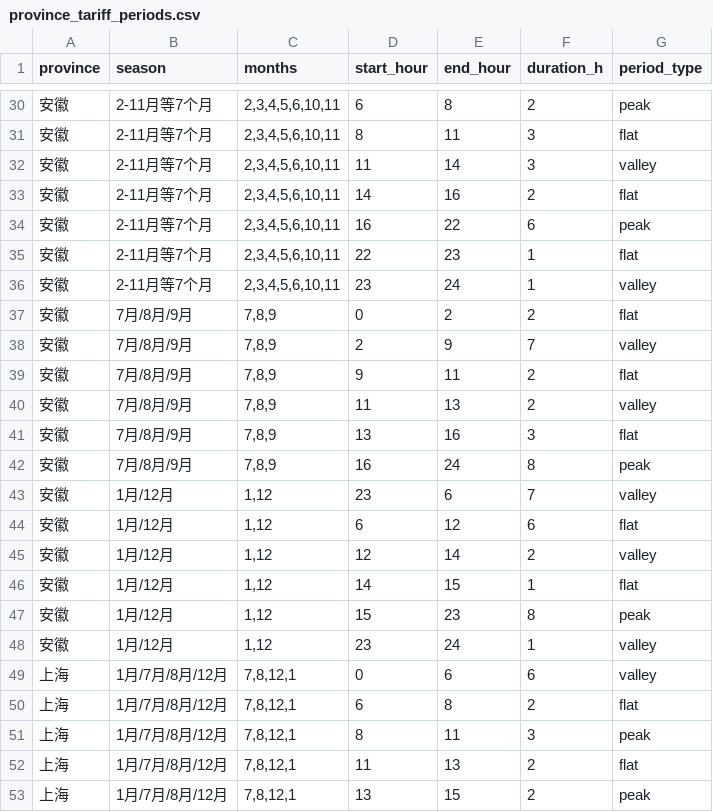
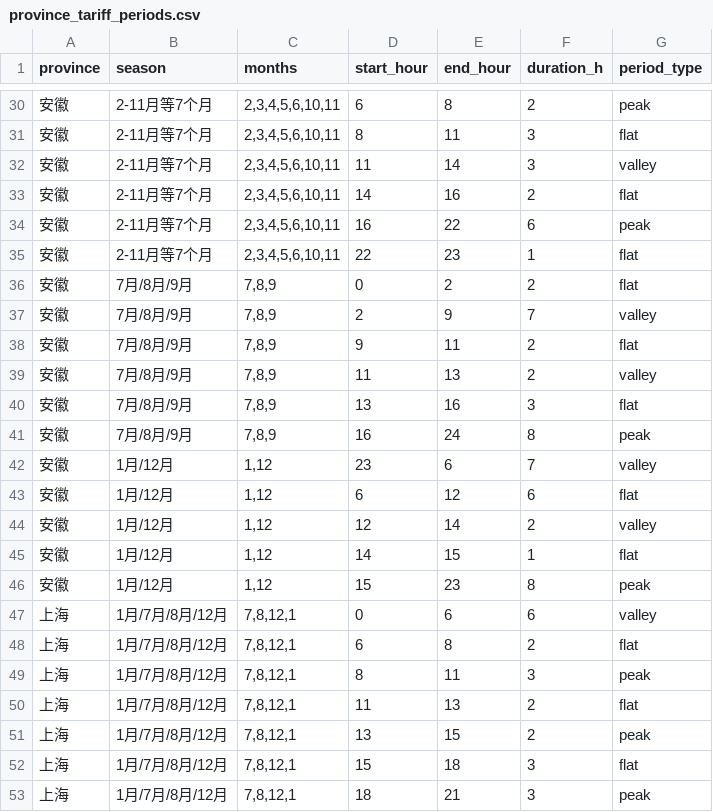
Before and after one commit to 172629438/loomgrid-tariffs, a CSV file: data/province_tariff_periods.csv, drawn as a sheet; only a part is shown, gaps mark what is left out; the shorter side is filled out with more unchanged rows; the diff names each change by its address in the sheet, - before the commit and + after, or states it on an @@ line.

Commit message:
fix(data): remove duplicated Anhui segments, add validator
Writing the validator first turned out to be worth it: it immediately
caught a defect that had been copied faithfully from the source program.

Anhui's spring/autumn and winter schedules each listed (23,24,'valley')
next to the cross-midnight (23,6,'valley'), so 23:00 belonged to two
segments and the group summed to 25 hours instead of 24. Period records
drop from 311 to 309; no price changed and no hour changed its type.

- validate.py checks six classes of self-contradiction: region set parity
  between summary and JSON, peak > flat > valley ordering, exact 0-24
  coverage with no gaps or overlaps, duration sums, declared duration_h
  against computed, and the period_type vocabulary
- .github/workflows/validate.yml runs it on every push
- data_correction.yml demands a policy document number before any value
  is changed: editing a number without a citation means the next reader
  has no way to know which version to trust

Still open, and reported as WARN rather than hidden: effective_from is
empty for 31 of 32 regions, and demand-response subsidies cover only 5.

Co-authored-by: HanaAgent <HanaAgent@users.noreply.github.com>

```diff
--- a/data/province_tariff_periods.csv
+++ b/data/province_tariff_periods.csv
-row 36: 安徽 | 2-11月等7个月 | 2,3,4,5,6,10,11 | 23 | 24 | 1 | valley
-row 48: 安徽 | 1月/12月 | 1,12 | 23 | 24 | 1 | valley
```
Also changed, not shown: 7 other files.
